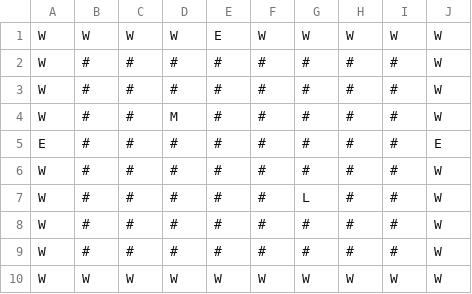
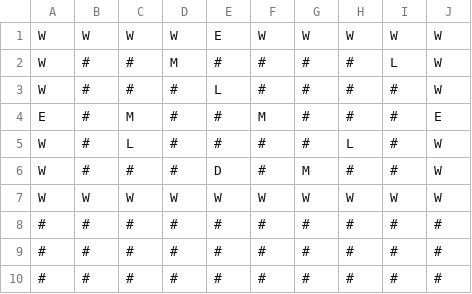
Before and after one commit to luxferre-code/SAE1.02_Thuillier_Doose, a CSV file: ressources/maps/map342.csv, drawn as a sheet.

```diff
--- a/ressources/maps/map342.csv
+++ b/ressources/maps/map342.csv
@@ -1,10 +1,10 @@
 W,W,W,W,E,W,W,W,W,W
-W,#,#,#,#,#,#,#,#,W
-W,#,#,#,#,#,#,#,#,W
-W,#,#,M,#,#,#,#,#,W
-E,#,#,#,#,#,#,#,#,E
-W,#,#,#,#,#,#,#,#,W
-W,#,#,#,#,#,L,#,#,W
-W,#,#,#,#,#,#,#,#,W
-W,#,#,#,#,#,#,#,#,W
+W,#,#,M,#,#,#,#,L,W
+W,#,#,#,L,#,#,#,#,W
+E,#,M,#,#,M,#,#,#,E
+W,#,L,#,#,#,#,L,#,W
+W,#,#,#,D,#,M,#,#,W
 W,W,W,W,W,W,W,W,W,W
+#,#,#,#,#,#,#,#,#,#
+#,#,#,#,#,#,#,#,#,#
+#,#,#,#,#,#,#,#,#,#
```
Also changed, not shown: ressources/maps/map121.csv, ressources/maps/map224.csv, 16 other files.
